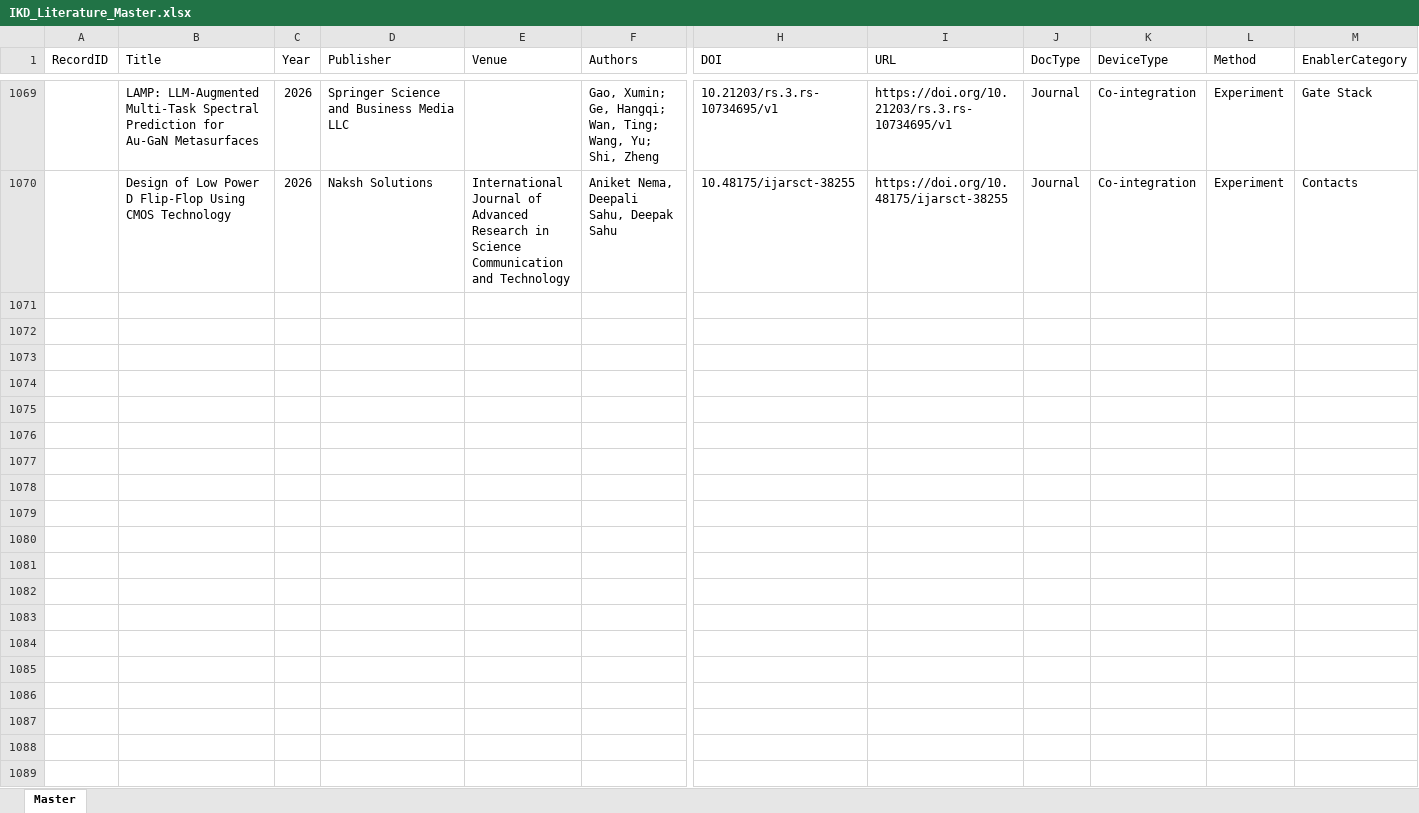
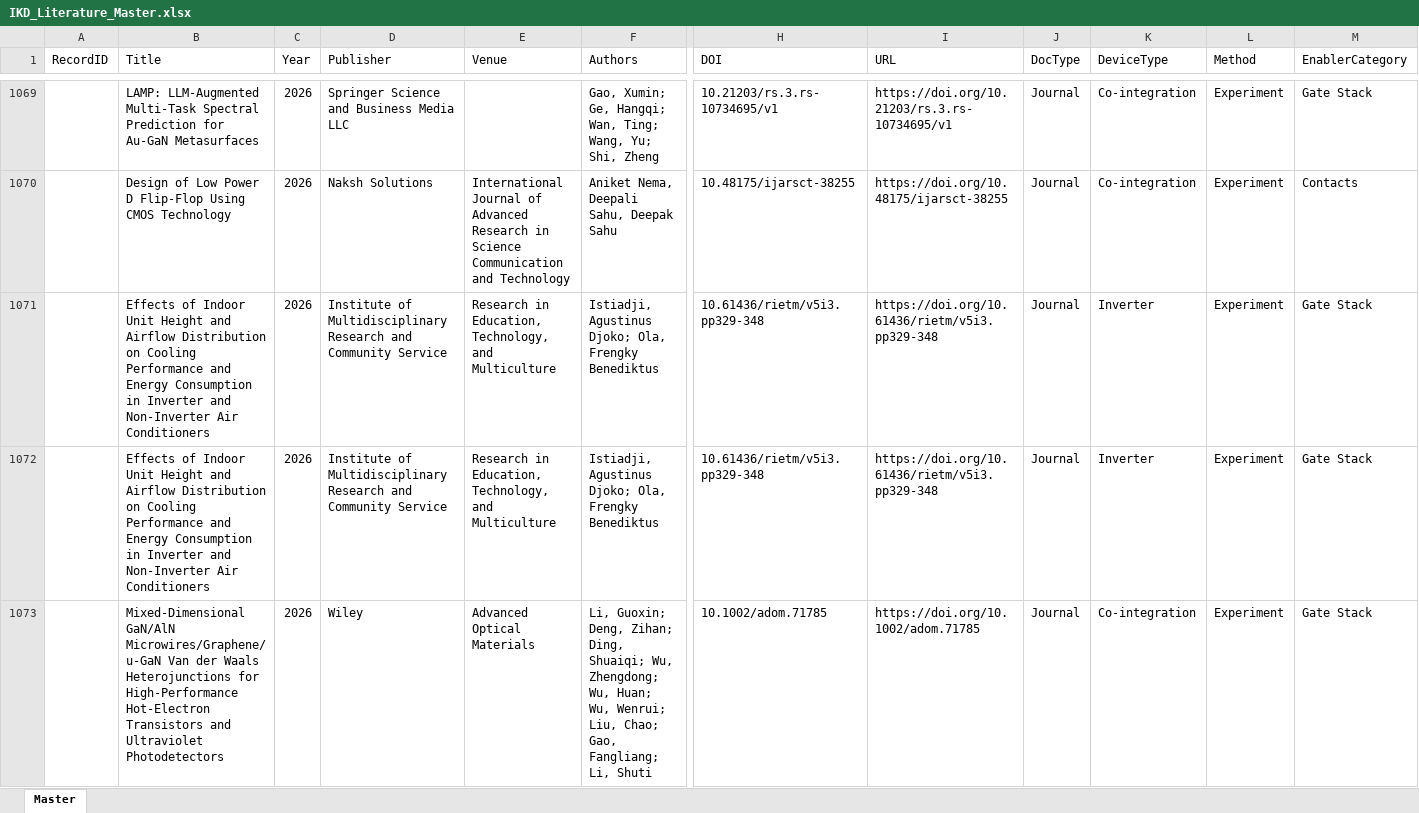
Before and after one commit to kainlulow/IKD_GaN_CMOS, an Excel workbook: 01_literature/IKD_Literature_Master.xlsx, sheet Master, drawn as a sheet; only a part is shown, gaps mark what is left out; values as stored, in another font and other column widths than the file's, no borders; rows hold the shown columns only; the diff covers the shown part only; the diff names each change by its address in the sheet, - before the commit and + after, or states it on an @@ line.

```diff
--- a/01_literature/IKD_Literature_Master.xlsx (sheet Master)
+++ b/01_literature/IKD_Literature_Master.xlsx (sheet Master)
+row 1071:  | Effects of Indoor Unit Height and Airflow Distribution on Cooling Performance and Energy Consumption in Inverter and Non-Inverter Air Conditioners | 2026 | Institute of Multidisciplinary Research and Community Service | Research in Education, Technology, and Multiculture | Istiadji, Agustinus Djoko; Ola, Frengky Benediktus | 10.61436/rietm/v5i3.pp329-348 | https://doi.org/10.61436/rietm/v5i3.pp329-348 | Journal | Inverter | Experiment | Gate Stack
+row 1072:  | Effects of Indoor Unit Height and Airflow Distribution on Cooling Performance and Energy Consumption in Inverter and Non-Inverter Air Conditioners | 2026 | Institute of Multidisciplinary Research and Community Service | Research in Education, Technology, and Multiculture | Istiadji, Agustinus Djoko; Ola, Frengky Benediktus | 10.61436/rietm/v5i3.pp329-348 | https://doi.org/10.61436/rietm/v5i3.pp329-348 | Journal | Inverter | Experiment | Gate Stack
+row 1073:  | Mixed‐Dimensional GaN/AlN Microwires/Graphene/u‐GaN Van der Waals Heterojunctions for High‐Performance Hot‐Electron Transistors and Ultraviolet Photodetectors | 2026 | Wiley | Advanced Optical Materials | Li, Guoxin; Deng, Zihan; Ding, Shuaiqi; Wu, Zhengdong; Wu, Huan; Wu, Wenrui; Liu, Chao; Gao, Fangliang; Li, Shuti | 10.1002/adom.71785 | https://doi.org/10.1002/adom.71785 | Journal | Co-integration | Experiment | Gate Stack
```
Also changed, not shown: 3 added rows elsewhere in this sheet, 3 other files.
